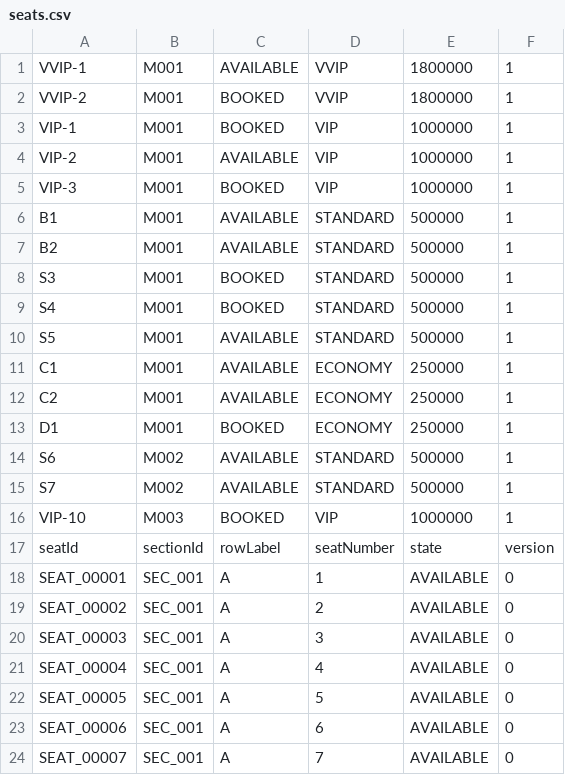
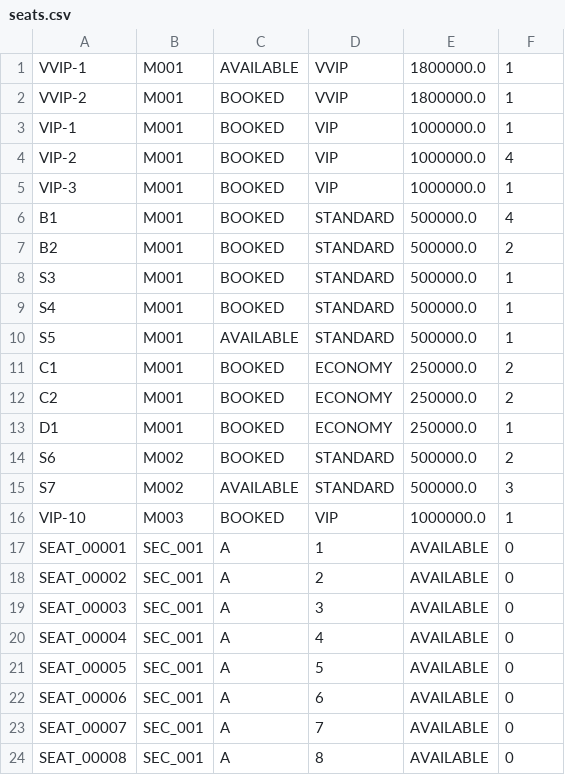
Before and after one commit to dauminhdau-a11y/Group-5-Stadium-Ticket-Booking-Simulation, a CSV file: data/seats.csv, drawn as a sheet; only a part is shown; the shorter side is filled out with more unchanged rows.

```diff
--- a/data/seats.csv
+++ b/data/seats.csv
@@ -1,18 +1,17 @@
-VVIP-1,M001,AVAILABLE,VVIP,1800000,1
-VVIP-2,M001,BOOKED,VVIP,1800000,1
-VIP-1,M001,BOOKED,VIP,1000000,1
-VIP-2,M001,AVAILABLE,VIP,1000000,1
-VIP-3,M001,BOOKED,VIP,1000000,1
-B1,M001,AVAILABLE,STANDARD,500000,1
-B2,M001,AVAILABLE,STANDARD,500000,1
-S3,M001,BOOKED,STANDARD,500000,1
-S4,M001,BOOKED,STANDARD,500000,1
-S5,M001,AVAILABLE,STANDARD,500000,1
-C1,M001,AVAILABLE,ECONOMY,250000,1
-C2,M001,AVAILABLE,ECONOMY,250000,1
-D1,M001,BOOKED,ECONOMY,250000,1
-S6,M002,AVAILABLE,STANDARD,500000,1
-S7,M002,AVAILABLE,STANDARD,500000,1
-VIP-10,M003,BOOKED,VIP,1000000,1
-seatId,sectionId,rowLabel,seatNumber,state,version
+VVIP-1,M001,AVAILABLE,VVIP,1800000.0,1
+VVIP-2,M001,BOOKED,VVIP,1800000.0,1
+VIP-1,M001,BOOKED,VIP,1000000.0,1
+VIP-2,M001,BOOKED,VIP,1000000.0,4
+VIP-3,M001,BOOKED,VIP,1000000.0,1
+B1,M001,BOOKED,STANDARD,500000.0,4
+B2,M001,BOOKED,STANDARD,500000.0,2
+S3,M001,BOOKED,STANDARD,500000.0,1
+S4,M001,BOOKED,STANDARD,500000.0,1
+S5,M001,AVAILABLE,STANDARD,500000.0,1
+C1,M001,BOOKED,ECONOMY,250000.0,2
+C2,M001,BOOKED,ECONOMY,250000.0,2
+D1,M001,BOOKED,ECONOMY,250000.0,1
+S6,M002,BOOKED,STANDARD,500000.0,2
+S7,M002,AVAILABLE,STANDARD,500000.0,3
+VIP-10,M003,BOOKED,VIP,1000000.0,1
 SEAT_00001,SEC_001,A,1,AVAILABLE,0
```
Also changed, not shown: data/fans.csv, data/matches.csv, 16 other files.
